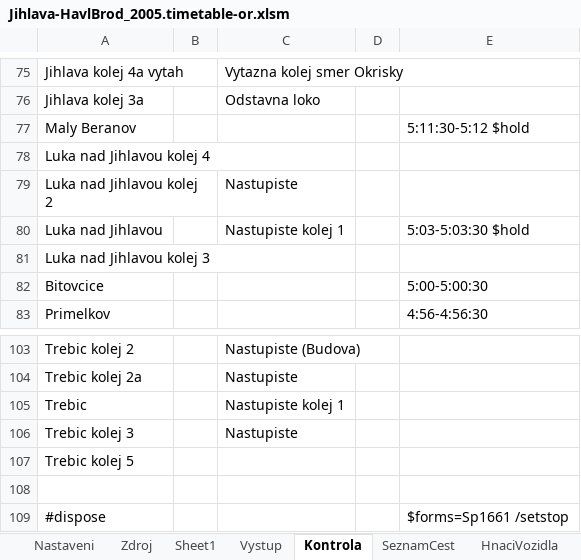
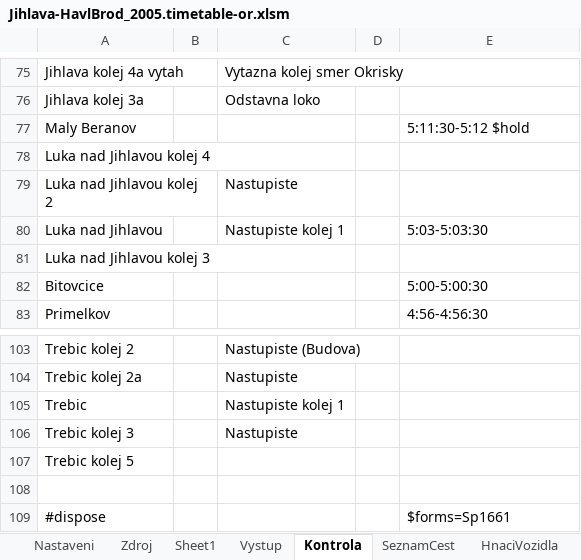
Before and after one commit to matejpacha/or_timetables, an Excel workbook: Trat225/ROUTES/Breclav - Praha/Activities/Openrails/Jihlava-HavlBrod_2005.timetable-or.xlsm, sheet Kontrola, drawn as a sheet; only a part is shown, gaps mark what is left out; values as stored, in another font and other column widths than the file's, no borders; the diff names each change by its address in the sheet, - before the commit and + after, or states it on an @@ line.

```diff
--- a/Trat225/ROUTES/Breclav - Praha/Activities/Openrails/Jihlava-HavlBrod_2005.timetable-or.xlsm (sheet Kontrola)
+++ b/Trat225/ROUTES/Breclav - Praha/Activities/Openrails/Jihlava-HavlBrod_2005.timetable-or.xlsm (sheet Kontrola)
-E80: 5:03-5:03:30 $hold
+E80: 5:03-5:03:30
-E109: $forms=Sp1661 /setstop
+E109: $forms=Sp1661
```
Also changed, not shown: sheet Zdroj, sheet Vystup, 1 other file.
